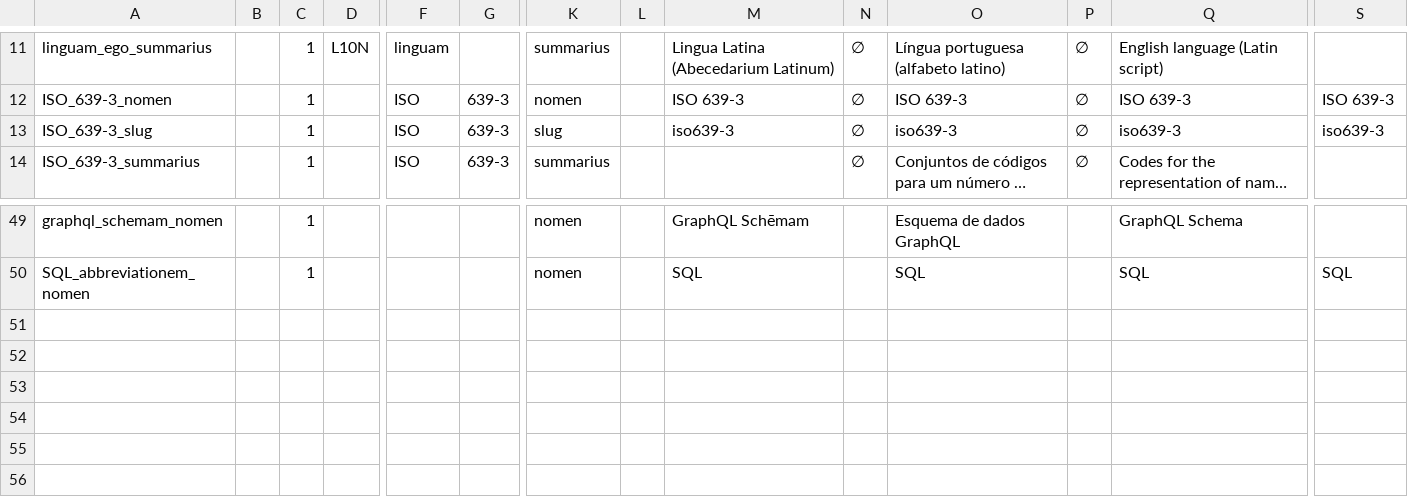
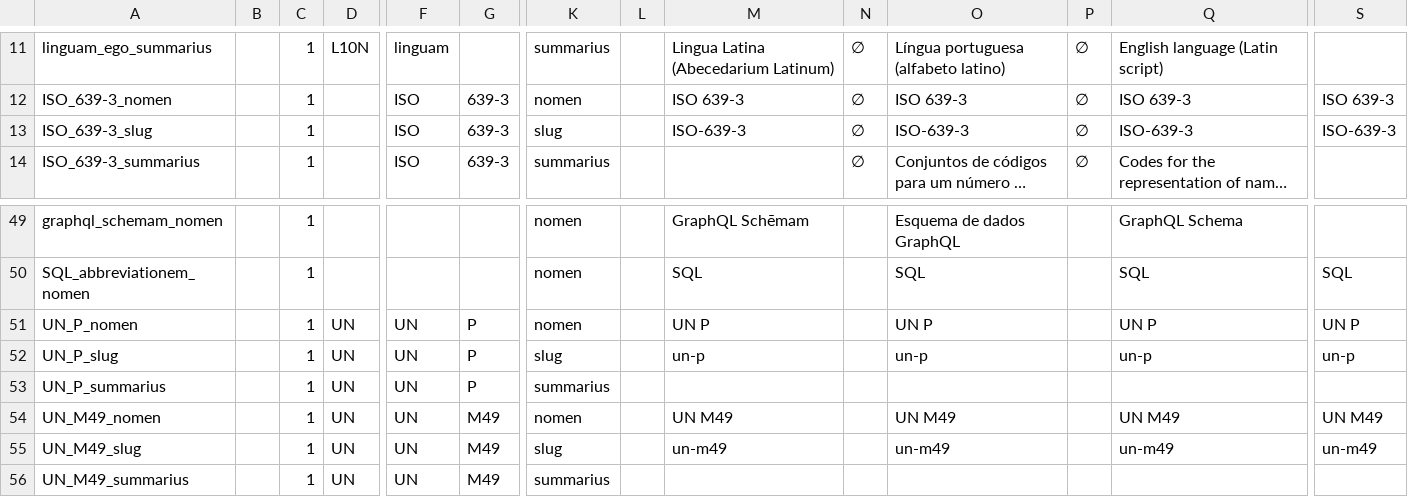
Before and after one commit to HXL-CPLP/Auxilium-Humanitarium-API, a CSV file: _data/tm/schemam.tm.hxl.csv, drawn as a sheet; only a part is shown, gaps mark what is left out; long unchanged cells end in …; rows hold the shown columns only; the diff names each change by its address in the sheet, - before the commit and + after, or states it on an @@ line.

Commit message:
HXL-CPLP/forum#58, hapi-t9n-alpha (#13), mvp-l10n-schemas (#7): classes CSS em html <body> para facilitar manipulação com javascript

```diff
--- a/_data/tm/schemam.tm.hxl.csv
+++ b/_data/tm/schemam.tm.hxl.csv
-M13: iso639-3
+M13: ISO-639-3
-O13: iso639-3
+O13: ISO-639-3
-Q13: iso639-3
+Q13: ISO-639-3
-S13: iso639-3
+S13: ISO-639-3
+row 51: UN_P_nomen |  | 1 | UN | UN | P | nomen |  | UN P |  | UN P |  | UN P | UN P
+row 52: UN_P_slug |  | 1 | UN | UN | P | slug |  | un-p |  | un-p |  | un-p | un-p
+row 53: UN_P_summarius |  | 1 | UN | UN | P | summarius
+row 54: UN_M49_nomen |  | 1 | UN | UN | M49 | nomen |  | UN M49 |  | UN M49 |  | UN M49 | UN M49
+row 55: UN_M49_slug |  | 1 | UN | UN | M49 | slug |  | un-m49 |  | un-m49 |  | un-m49 | un-m49
+row 56: UN_M49_summarius |  | 1 | UN | UN | M49 | summarius
```
Also changed, not shown: _data/tm/commune.tm.hxl.csv, _data/tm/hapi-miniman.tm.hxl.csv, 12 other files.
